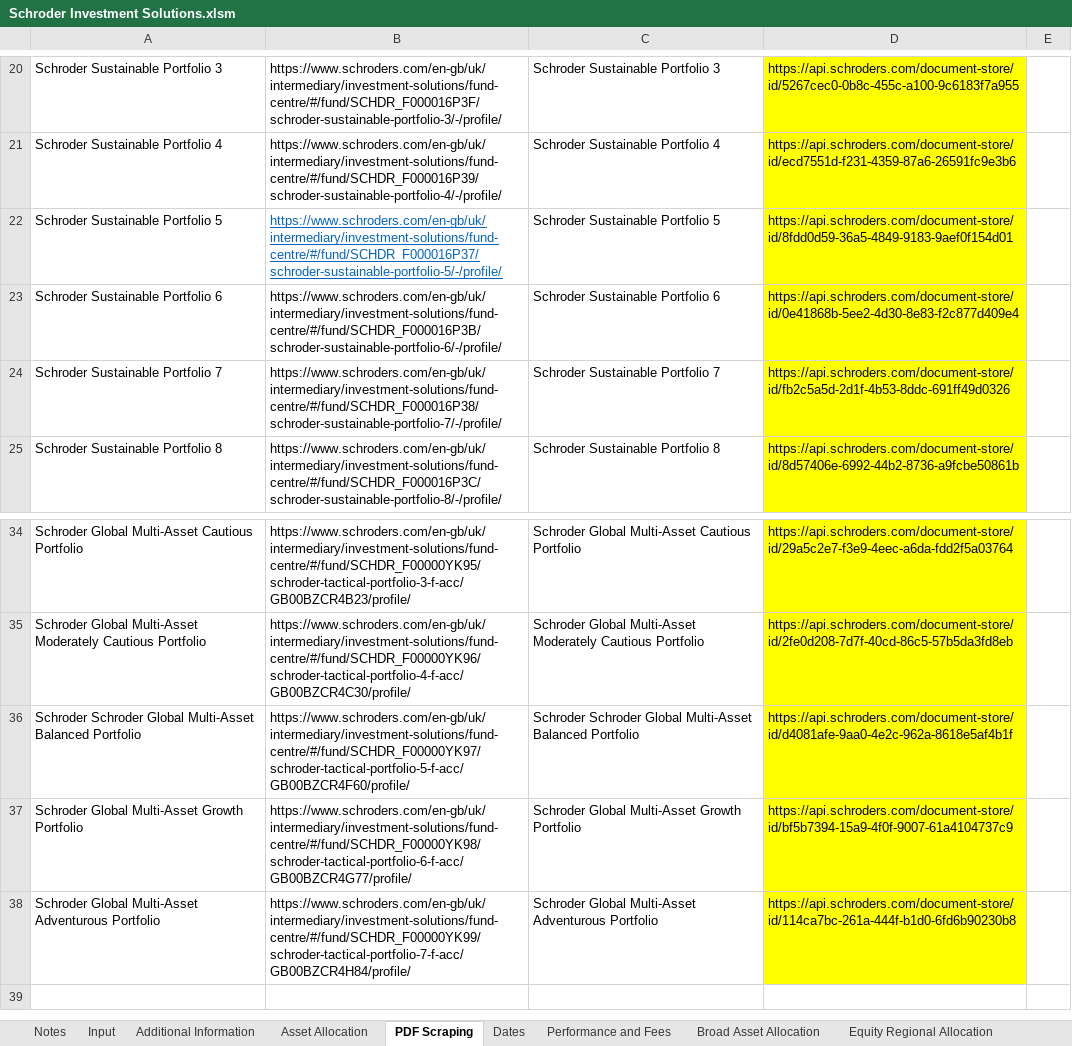
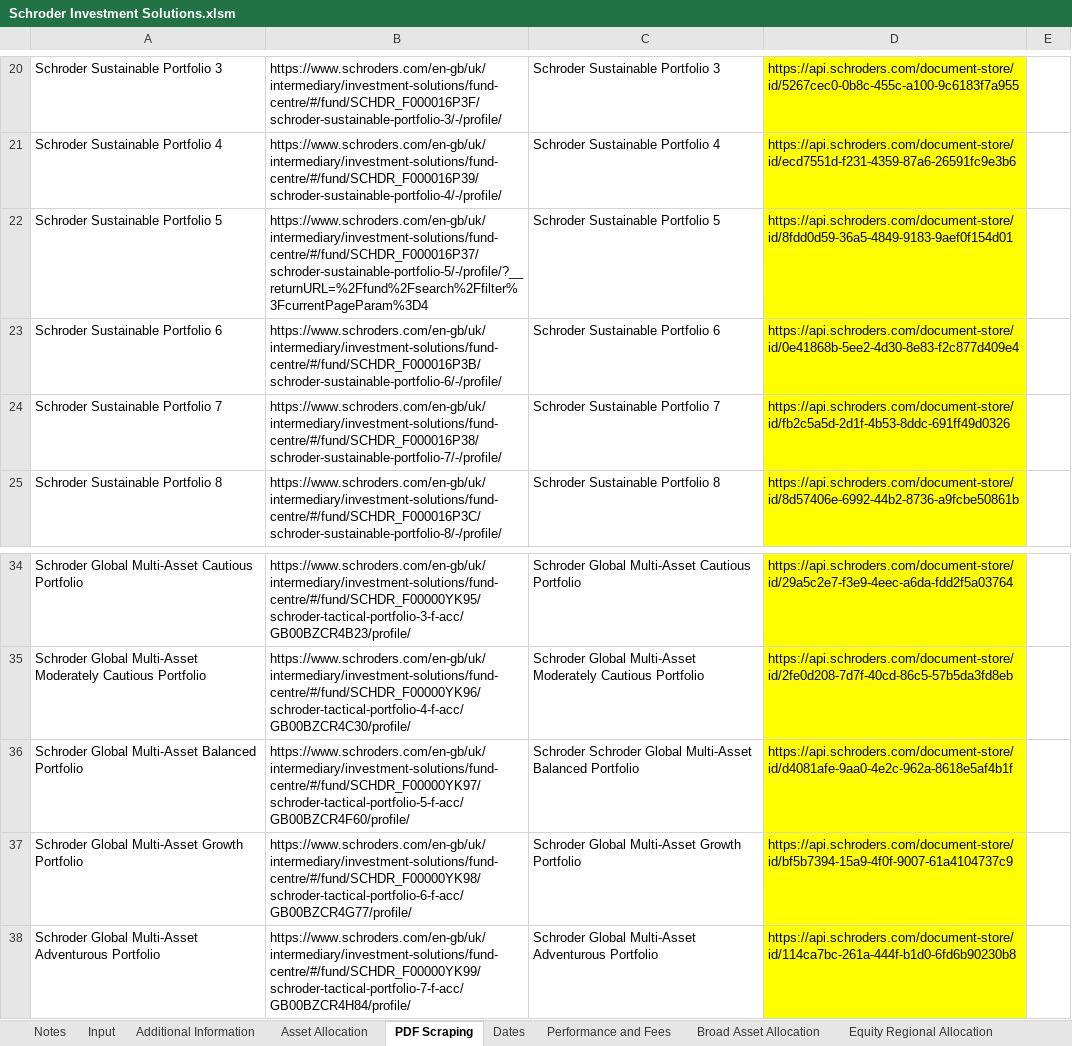
Before and after one commit to PashaBiker/pdf_scraping, an Excel workbook: 11_milestone/Schroder/Schroder Investment Solutions.xlsm, sheet PDF Scraping, drawn as a sheet; only a part is shown, gaps mark what is left out; values as stored, in another font and other column widths than the file's, no borders; conditional formats not drawn; the diff names each change by its address in the sheet, - before the commit and + after, or states it on an @@ line.

```diff
--- a/11_milestone/Schroder/Schroder Investment Solutions.xlsm (sheet PDF Scraping)
+++ b/11_milestone/Schroder/Schroder Investment Solutions.xlsm (sheet PDF Scraping)
-B22: https://www.schroders.com/en-gb/uk/intermediary/investment-solutions/fund-centre/#/fund/SCHDR_F000016P37/schroder-sustainable-portfolio-5/-/profile/
+B22: https://www.schroders.com/en-gb/uk/intermediary/investment-solutions/fund-centre/#/fund/SCHDR_F000016P37/schroder-sustainable-portfolio-5/-/profile/?__returnURL=%2Ffund%2Fsearch%2Ffilter%3FcurrentPageParam%3D4
@@ B22 underline: on → off, text colour: #0563C1 → black @@
-A36: Schroder Schroder Global Multi-Asset…
+A36: Schroder Global Multi-Asset…
```
Also changed, not shown: sheet Asset Allocation, sheet Equity Regional Allocation, sheet Additional Information, sheet Broad Asset Allocation, sheet Bond Allocation, sheet Performance and Fees, 25 more sheets, other sheet tabs, formulas that keep their value, 44 other files.
